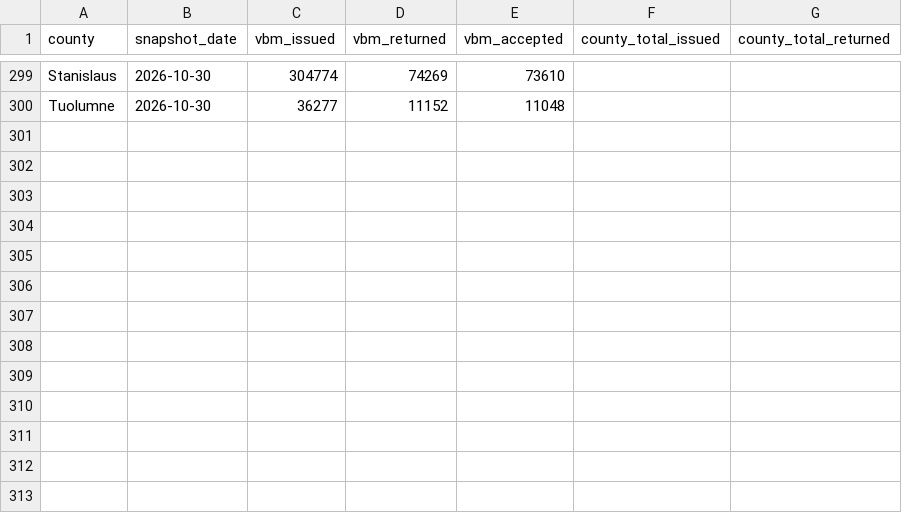
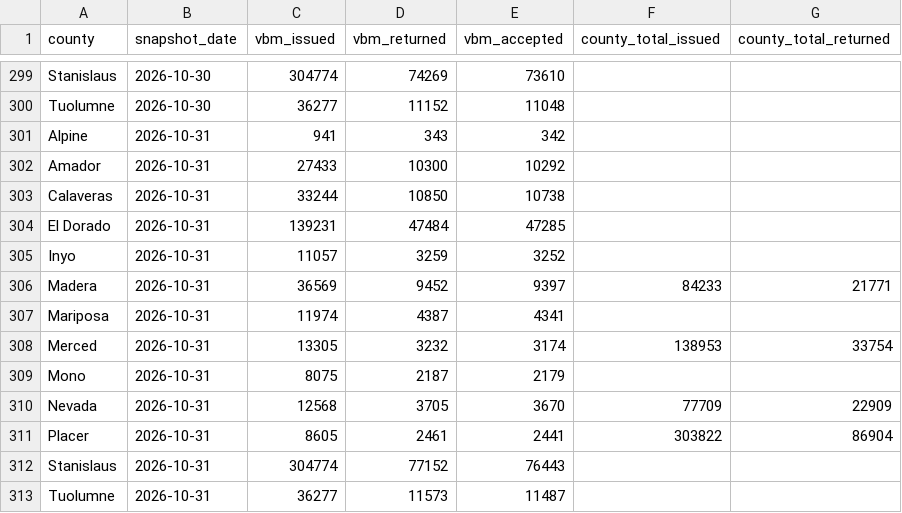
Before and after one commit to tysoda/2026-Ca-SD4-forecast-V2, a CSV file: ballot_returns.csv, drawn as a sheet; only a part is shown, gaps mark what is left out.

```diff
--- a/ballot_returns.csv
+++ b/ballot_returns.csv
@@ -300 +300,14 @@ Stanislaus,2026-10-30,304774,74269,73610,,
 Tuolumne,2026-10-30,36277,11152,11048,,
+Alpine,2026-10-31,941,343,342,,
+Amador,2026-10-31,27433,10300,10292,,
+Calaveras,2026-10-31,33244,10850,10738,,
+El Dorado,2026-10-31,139231,47484,47285,,
+Inyo,2026-10-31,11057,3259,3252,,
+Madera,2026-10-31,36569,9452,9397,84233,21771
+Mariposa,2026-10-31,11974,4387,4341,,
+Merced,2026-10-31,13305,3232,3174,138953,33754
+Mono,2026-10-31,8075,2187,2179,,
+Nevada,2026-10-31,12568,3705,3670,77709,22909
+Placer,2026-10-31,8605,2461,2441,303822,86904
+Stanislaus,2026-10-31,304774,77152,76443,,
+Tuolumne,2026-10-31,36277,11573,11487,,
```
Also changed, not shown: 1 other file.
